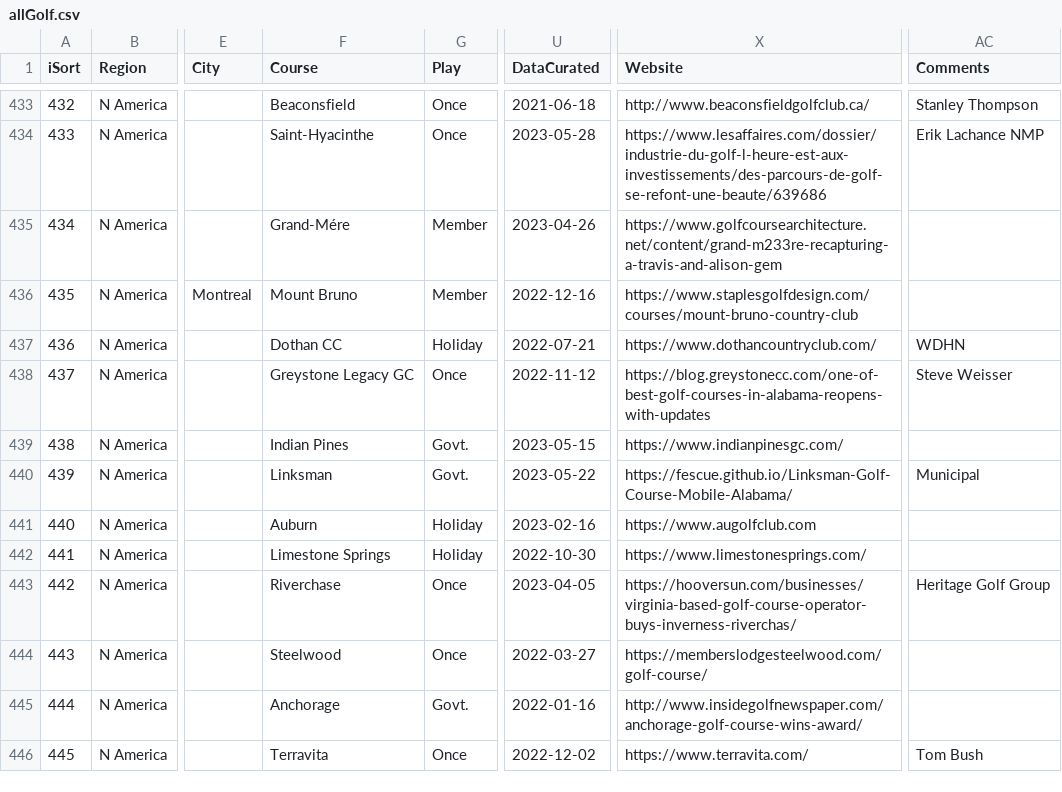
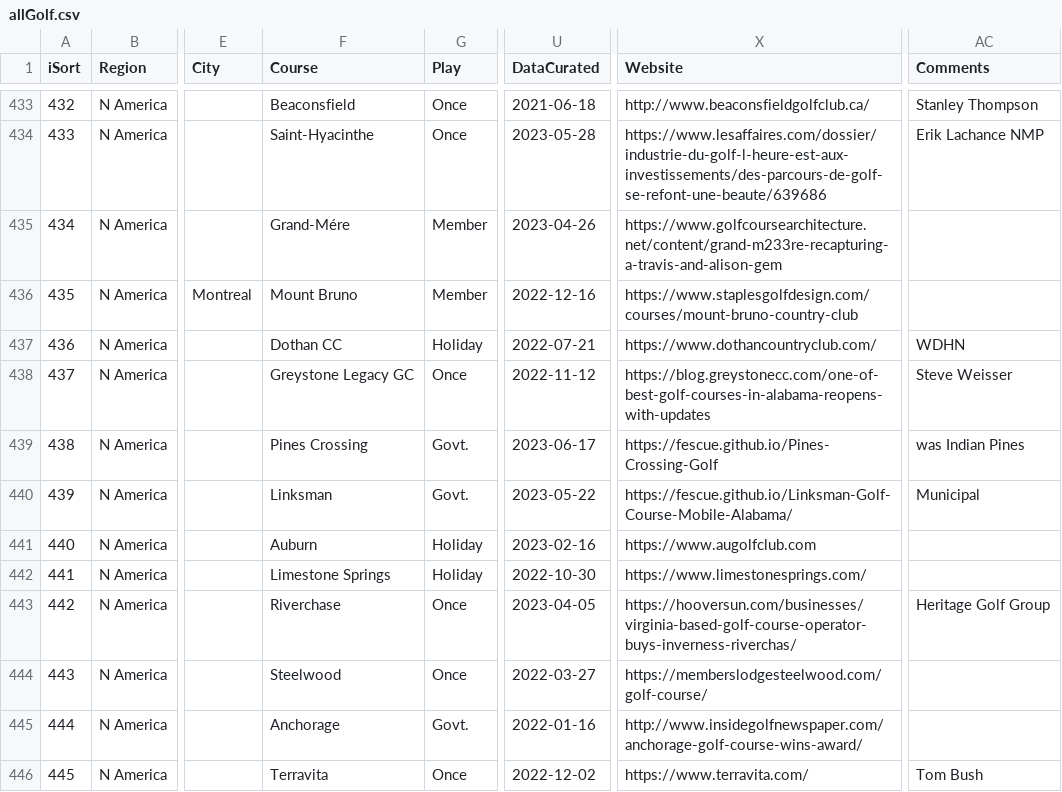
Before and after one commit to stennety/mywebsite, a CSV file: _data/allGolf.csv, drawn as a sheet; only a part is shown, gaps mark what is left out; the diff names each change by its address in the sheet, - before the commit and + after, or states it on an @@ line.

Commit message:
Update allGolf.csv

```diff
--- a/_data/allGolf.csv
+++ b/_data/allGolf.csv
-F439 (Course): Indian Pines
+F439 (Course): Pines Crossing
-U439 (DataCurated): 2023-05-15
+U439 (DataCurated): 2023-06-17
-X439 (Website): https://www.indianpinesgc.com/
+X439 (Website): https://fescue.github.io/Pines-Crossing-Golf
-AC439 (Comments): (empty)
+AC439 (Comments): was Indian Pines
```
